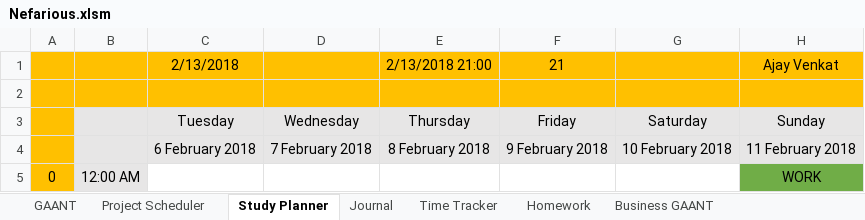
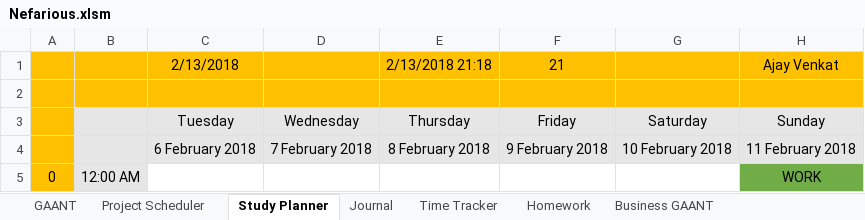
Before and after one commit to AJTech2002/NEFARIOUS, an Excel workbook: Management & Logging/Planning and Management/Nefarious.xlsm, sheet Study Planner, drawn as a sheet; only a part is shown; values as stored, in another font and other column widths than the file's, no borders; conditional formats not drawn; the diff names each change by its address in the sheet, - before the commit and + after, or states it on an @@ line.

```diff
--- a/Management & Logging/Planning and Management/Nefarious.xlsm (sheet Study Planner)
+++ b/Management & Logging/Planning and Management/Nefarious.xlsm (sheet Study Planner)
-E1: 2/13/2018 21:00
+E1: 2/13/2018 21:18
```
Also changed, not shown: sheet Project Scheduler, 19 other files.
